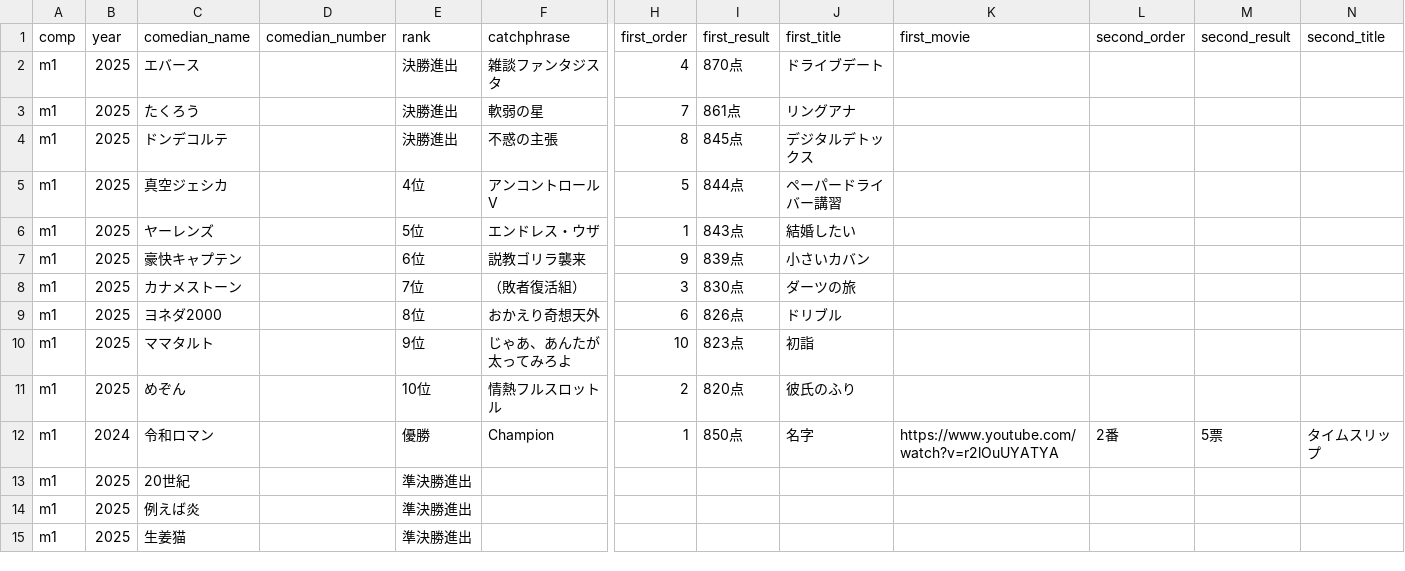
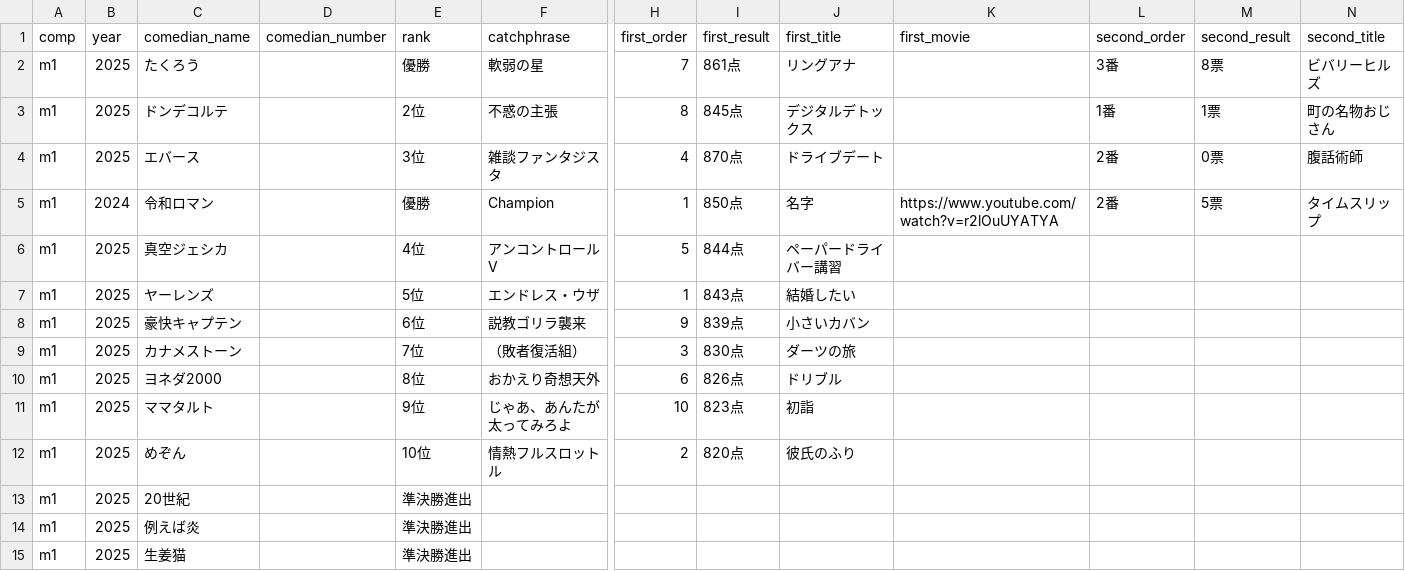
Before and after one commit to gmmtea/owarai-data, a CSV file: seed_csv/final_results.csv, drawn as a sheet; only a part is shown, gaps mark what is left out; removed rows and columns are numbered as before the commit, all else as after; rows hold the shown columns only; the diff names each change by its address in the sheet, - before the commit and + after, or states it on an @@ line.

```diff
--- a/seed_csv/final_results.csv
+++ b/seed_csv/final_results.csv
-row 2: m1 | 2025 | エバース |  | 決勝進出 | 雑談ファンタジスタ | 4 | 870点 | ドライブデート
-E2 (rank): 決勝進出
+E2 (rank): 優勝
-L2 (second_order): (empty)
+L2 (second_order): 3番
-M2 (second_result): (empty)
+M2 (second_result): 8票
-N2 (second_title): (empty)
+N2 (second_title): ビバリーヒルズ
-E3 (rank): 決勝進出
+E3 (rank): 2位
-L3 (second_order): (empty)
+L3 (second_order): 1番
-M3 (second_result): (empty)
+M3 (second_result): 1票
-N3 (second_title): (empty)
+N3 (second_title): 町の名物おじさん
+row 4: m1 | 2025 | エバース |  | 3位 | 雑談ファンタジスタ | 4 | 870点 | ドライブデート |  | 2番 | 0票 | 腹話術師
@@ row 12 moved to row 5: m1 @@
```
Also changed, not shown: seed_csv/judge_scores.csv, 1 other file.
